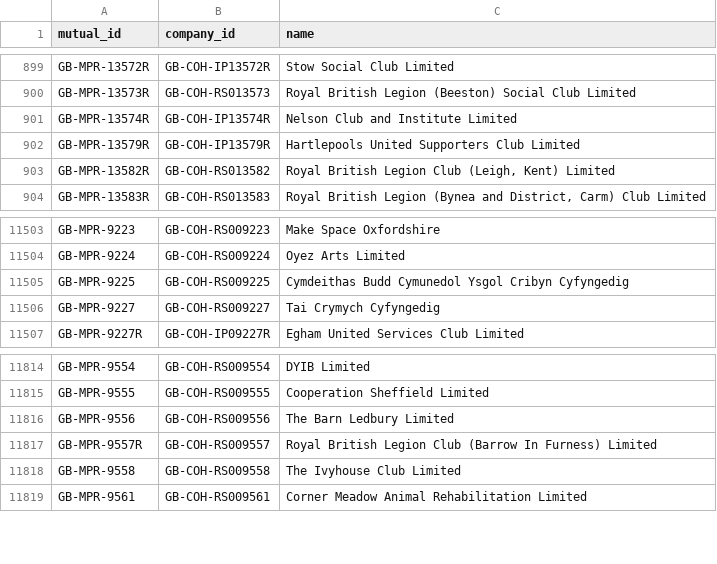
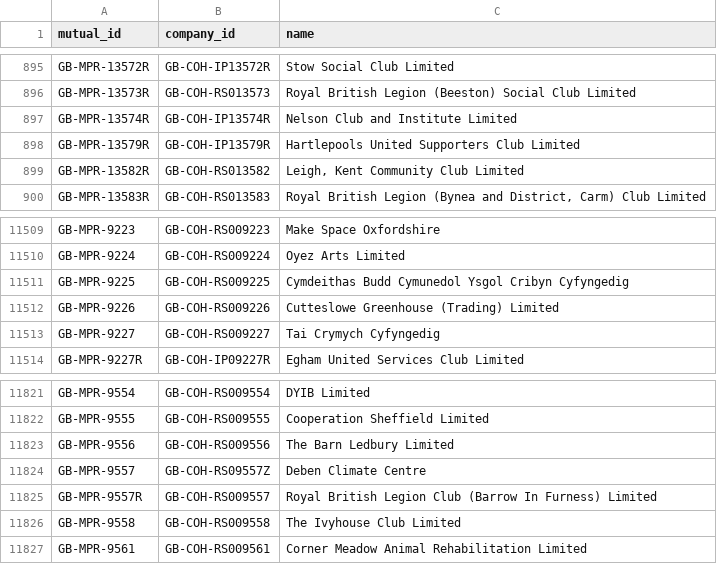
Before and after one commit to drkane/charity-lookups, a CSV file: mutual-companies.csv, drawn as a sheet; only a part is shown, gaps mark what is left out; the diff covers the shown part only.

```diff
--- a/mutual-companies.csv
+++ b/mutual-companies.csv
@@ -902,3 +898,3 @@ GB-MPR-13574R,GB-COH-IP13574R,Nelson Club and Institute Limited
 GB-MPR-13579R,GB-COH-IP13579R,Hartlepools United Supporters Club Limited
-GB-MPR-13582R,GB-COH-RS013582,"Royal British Legion Club (Leigh, Kent) Limited"
+GB-MPR-13582R,GB-COH-RS013582,"Leigh, Kent Community Club Limited"
 GB-MPR-13583R,GB-COH-RS013583,"Royal British Legion (Bynea and District, Carm) Club Limited"
@@ -11505,2 +11511,3 @@ GB-MPR-9224,GB-COH-RS009224,Oyez Arts Limited
 GB-MPR-9225,GB-COH-RS009225,Cymdeithas Budd Cymunedol Ysgol Cribyn Cyfyngedig
+GB-MPR-9226,GB-COH-RS009226,Cutteslowe Greenhouse (Trading) Limited
 GB-MPR-9227,GB-COH-RS009227,Tai Crymych Cyfyngedig
@@ -11816,2 +11823,3 @@ GB-MPR-9555,GB-COH-RS009555,Cooperation Sheffield Limited
 GB-MPR-9556,GB-COH-RS009556,The Barn Ledbury Limited
+GB-MPR-9557,GB-COH-RS09557Z,Deben Climate Centre
 GB-MPR-9557R,GB-COH-RS009557,Royal British Legion Club (Barrow In Furness) Limited
```
Also changed, not shown: 23 added rows and 4 removed rows elsewhere in this file, 5 other files.
